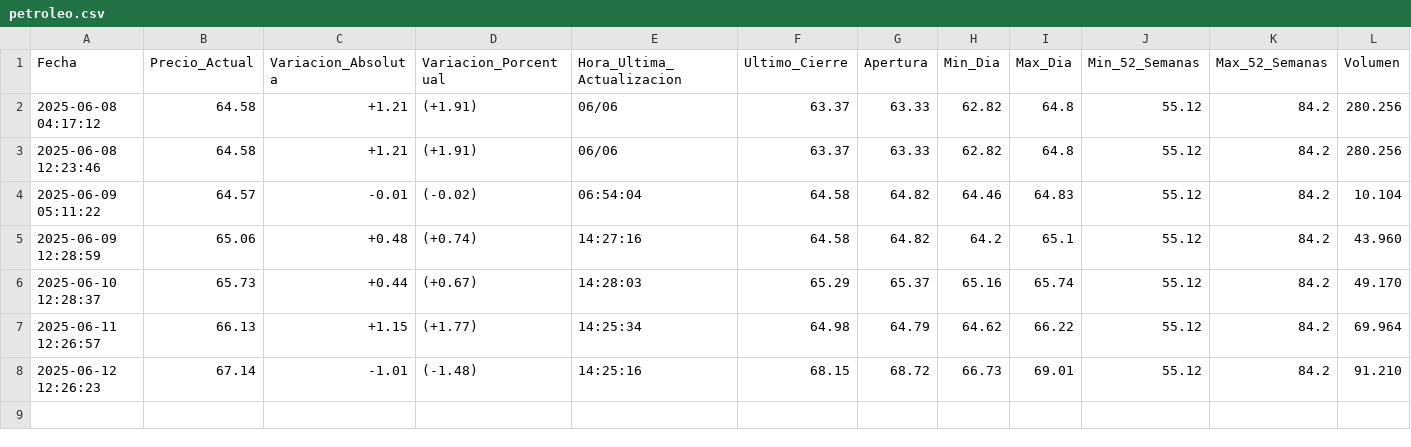
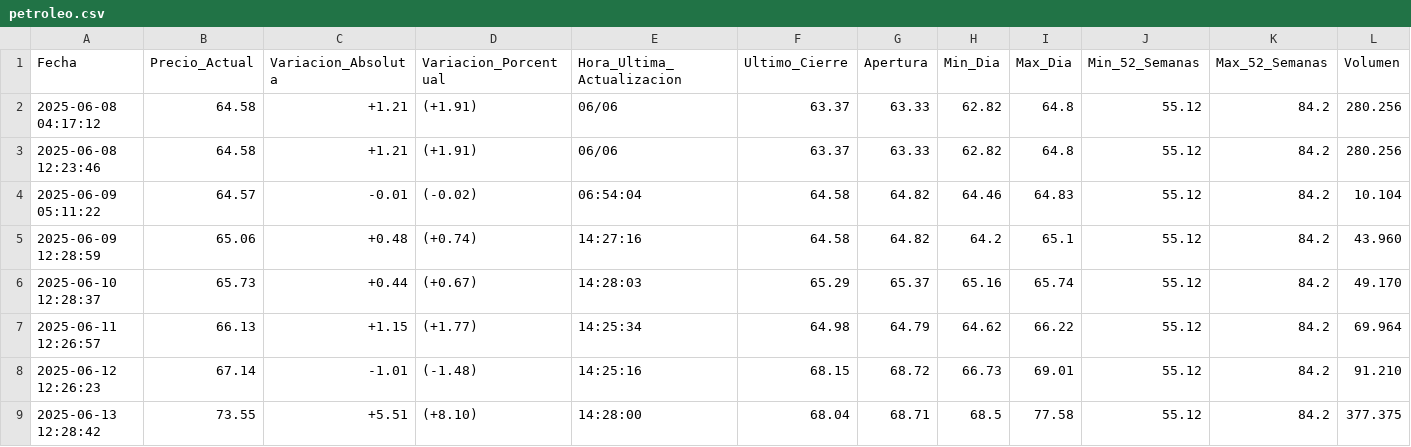
Before and after one commit to kaquinoy/TAMN, a CSV file: historial/petroleo.csv, drawn as a sheet; only a part is shown; rows hold the shown columns only; the diff names each change by its address in the sheet, - before the commit and + after, or states it on an @@ line.

```diff
--- a/historial/petroleo.csv
+++ b/historial/petroleo.csv
+row 9: 2025-06-13 12:28:42 | 73.55 | +5.51 | (+8.10) | 14:28:00 | 68.04 | 68.71 | 68.5 | 77.58 | 55.12 | 84.2 | 377.375
```
